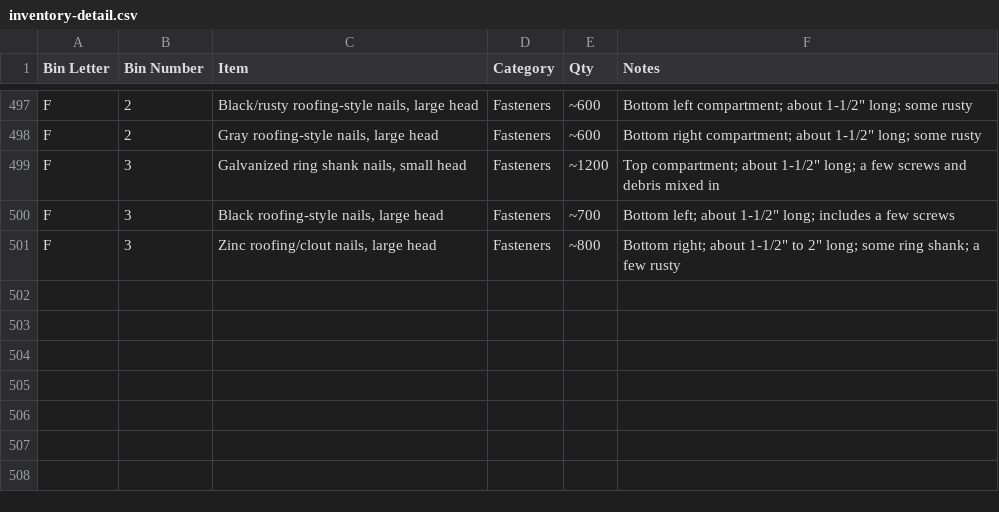
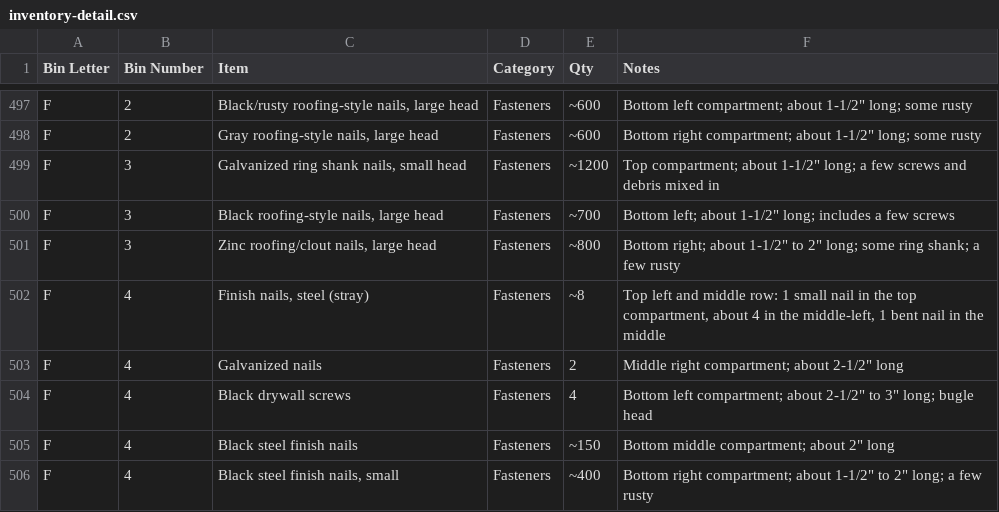
Before and after one commit to rhkim1292/asti-inventory, a CSV file: inventory-detail.csv, drawn as a sheet; only a part is shown, gaps mark what is left out.

```diff
--- a/inventory-detail.csv
+++ b/inventory-detail.csv
@@ -501 +501,6 @@ F,3,"Black roofing-style nails, large head",Fasteners,~700,"Bottom left; about 1
 F,3,"Zinc roofing/clout nails, large head",Fasteners,~800,"Bottom right; about 1-1/2"" to 2"" long; some ring shank; a few rusty"
+F,4,"Finish nails, steel (stray)",Fasteners,~8,"Top left and middle row: 1 small nail in the top compartment, about 4 in the middle-left, 1 bent nail in the middle"
+F,4,Galvanized nails,Fasteners,2,"Middle right compartment; about 2-1/2"" long"
+F,4,Black drywall screws,Fasteners,4,"Bottom left compartment; about 2-1/2"" to 3"" long; bugle head"
+F,4,Black steel finish nails,Fasteners,~150,"Bottom middle compartment; about 2"" long"
+F,4,"Black steel finish nails, small",Fasteners,~400,"Bottom right compartment; about 1-1/2"" to 2"" long; a few rusty"
```
Also changed, not shown: inventory.csv, 1 other file.
